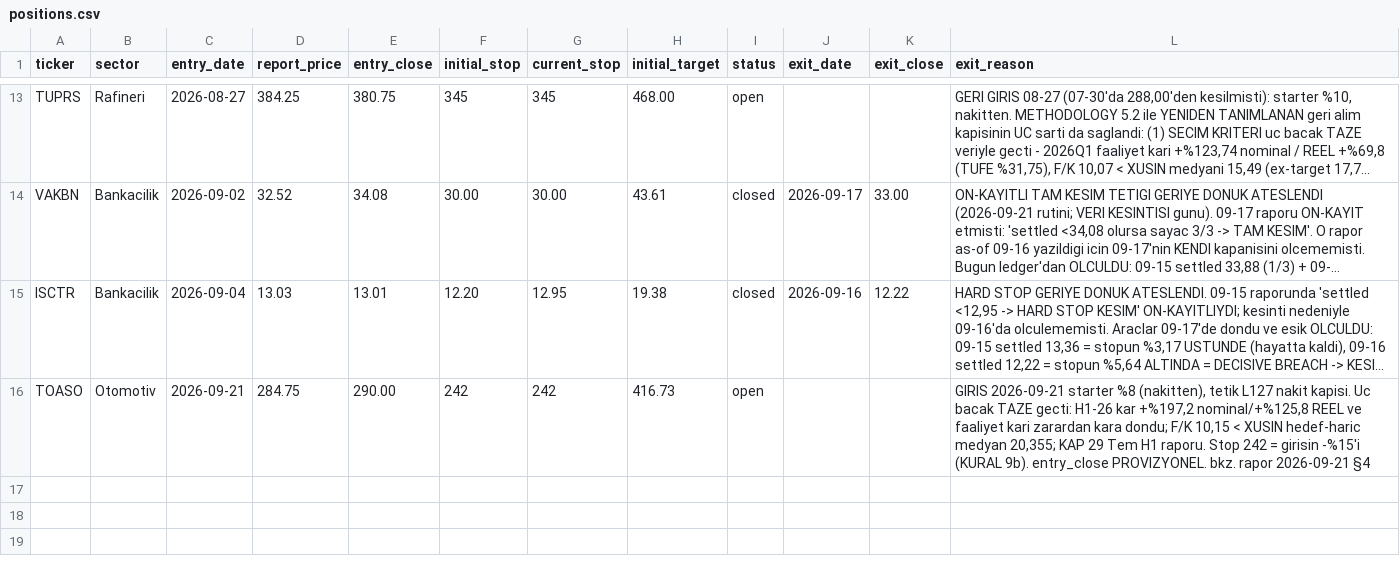
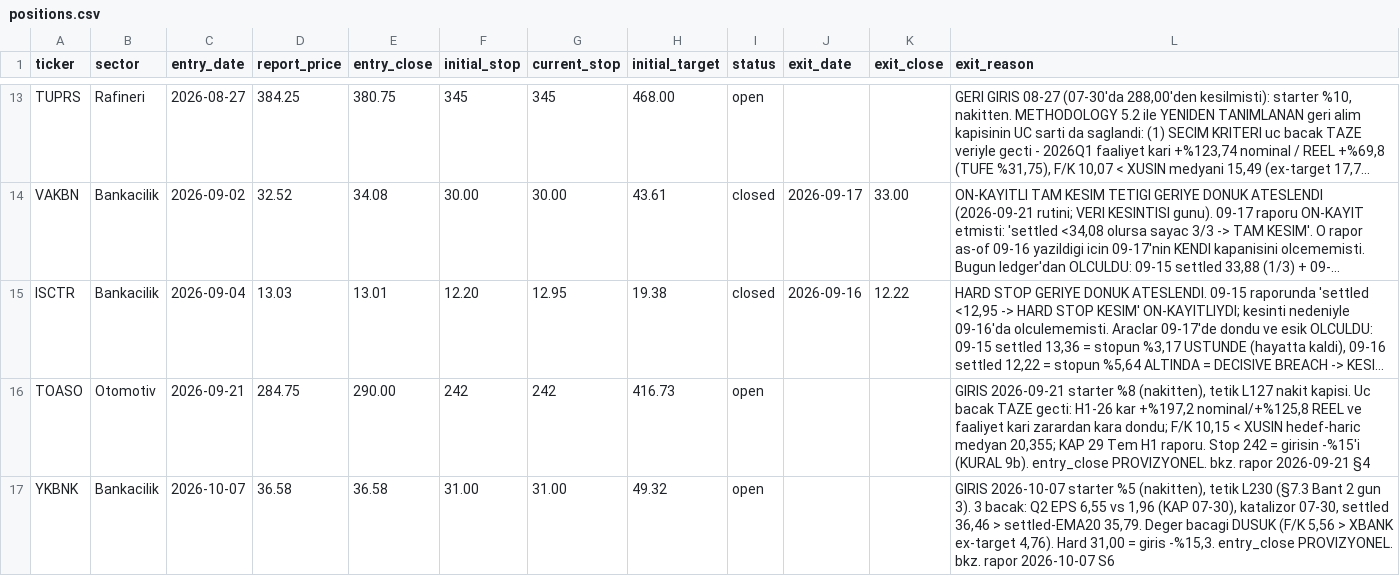
Before and after one commit to mehmedalipazar/finance-agent-v2, a CSV file: data/positions.csv, drawn as a sheet; only a part is shown, gaps mark what is left out; long unchanged cells end in …; the diff names each change by its address in the sheet, - before the commit and + after, or states it on an @@ line.

```diff
--- a/data/positions.csv
+++ b/data/positions.csv
+row 17: YKBNK | Bankacilik | 2026-10-07 | 36.58 | 36.58 | 31.00 | 31.00 | 49.32 | open |  |  | GIRIS 2026-10-07 starter %5 (nakitten), tetik L230 (§7.3 Bant 2 gun 3). 3 bacak: Q2 EPS 6,55 vs 1,96 (KAP 07-30), katalizor 07-30, settled 36,46 > settled-EMA20 35,79. Deger bacagi DUSUK (F/K 5,56 > XBANK ex-target 4,76). Hard 31,00 = giris -%15,3. entry_close PROVIZYONEL. bkz. rapor 2026-10-07 S6
```
Also changed, not shown: data/prices.csv, data/triggers.csv, 3 other files.
